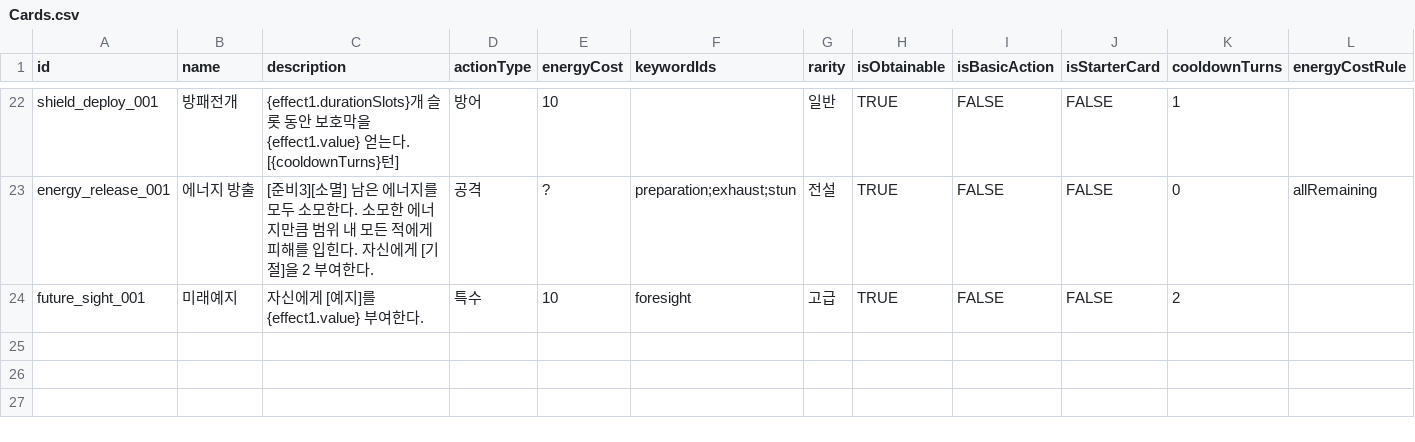
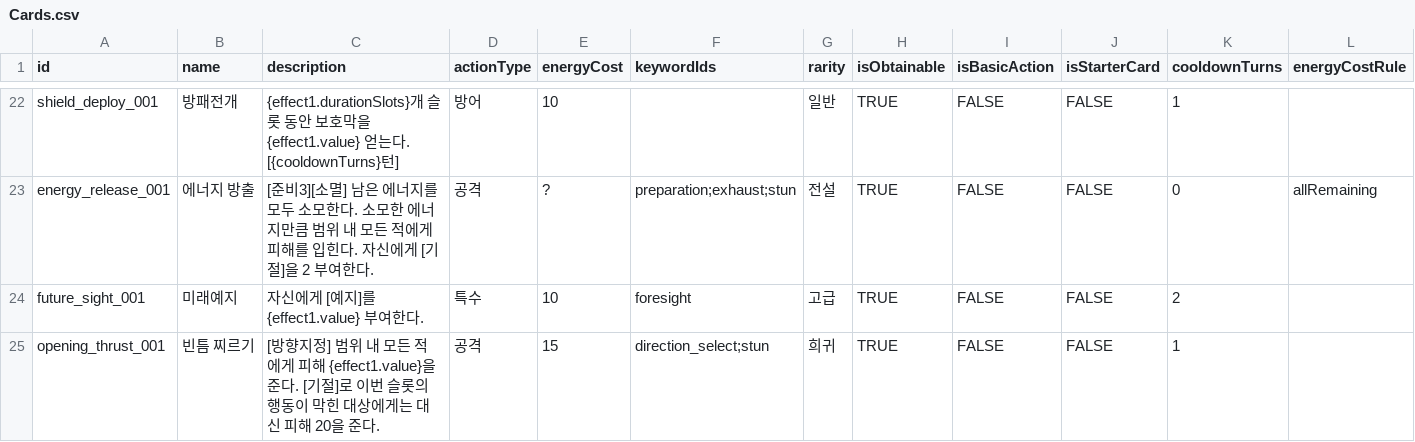
Before and after one commit to kkjjwwww/DuelHero, a CSV file: Assets/Data/CardSheets/Cards.csv, drawn as a sheet; only a part is shown, gaps mark what is left out.

```diff
--- a/Assets/Data/CardSheets/Cards.csv
+++ b/Assets/Data/CardSheets/Cards.csv
@@ -40 +40,2 @@
 "future_sight_001","미래예지","자신에게 [예지]를 {effect1.value} 부여한다.","특수","10","foresight","고급","TRUE","FALSE","FALSE","2",""
+"opening_thrust_001","빈틈 찌르기","[방향지정] 범위 내 모든 적에게 피해 {effect1.value}을 준다. [기절]로 이번 슬롯의 행동이 막힌 대상에게는 대신 피해 20을 준다.","공격","15","direction_select;stun","희귀","TRUE","FALSE","FALSE","1",""
```
Also changed, not shown: Assets/Data/CardSheets/Effects.csv, 19 other files.
